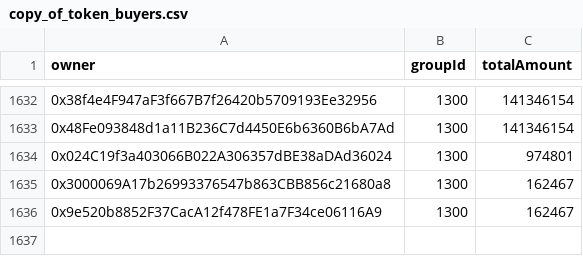
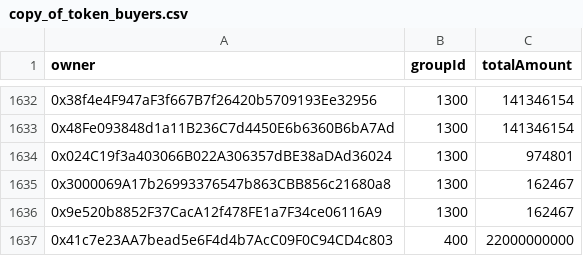
Before and after one commit to Gaimin-io-Limited/gmrx-vesting, a CSV file: scripts/data/copy_of_token_buyers.csv, drawn as a sheet; only a part is shown, gaps mark what is left out; the diff names each change by its address in the sheet, - before the commit and + after, or states it on an @@ line.

```diff
--- a/scripts/data/copy_of_token_buyers.csv
+++ b/scripts/data/copy_of_token_buyers.csv
+row 1637: 0x41c7e23AA7bead5e6F4d4b7AcC09F0C94CD4c803 | 400 | 22000000000
```
Also changed, not shown: scripts/data/results.csv, 1 other file.
